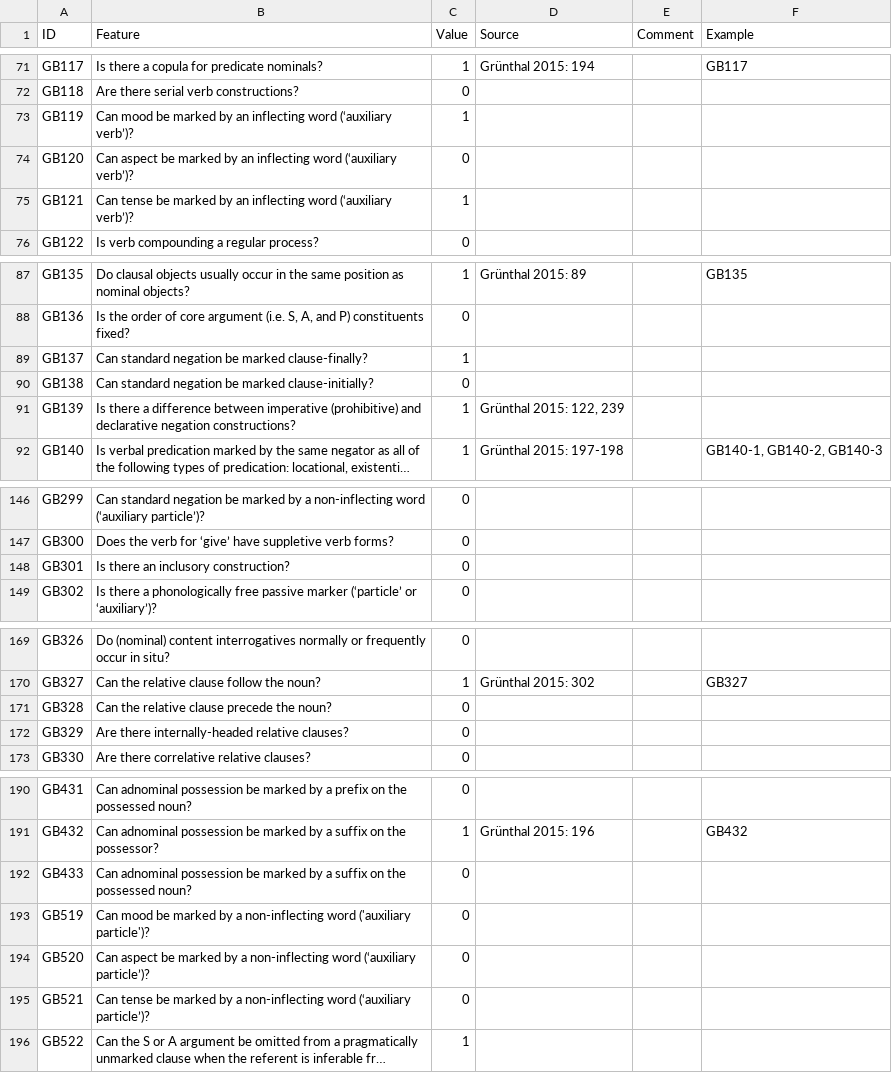
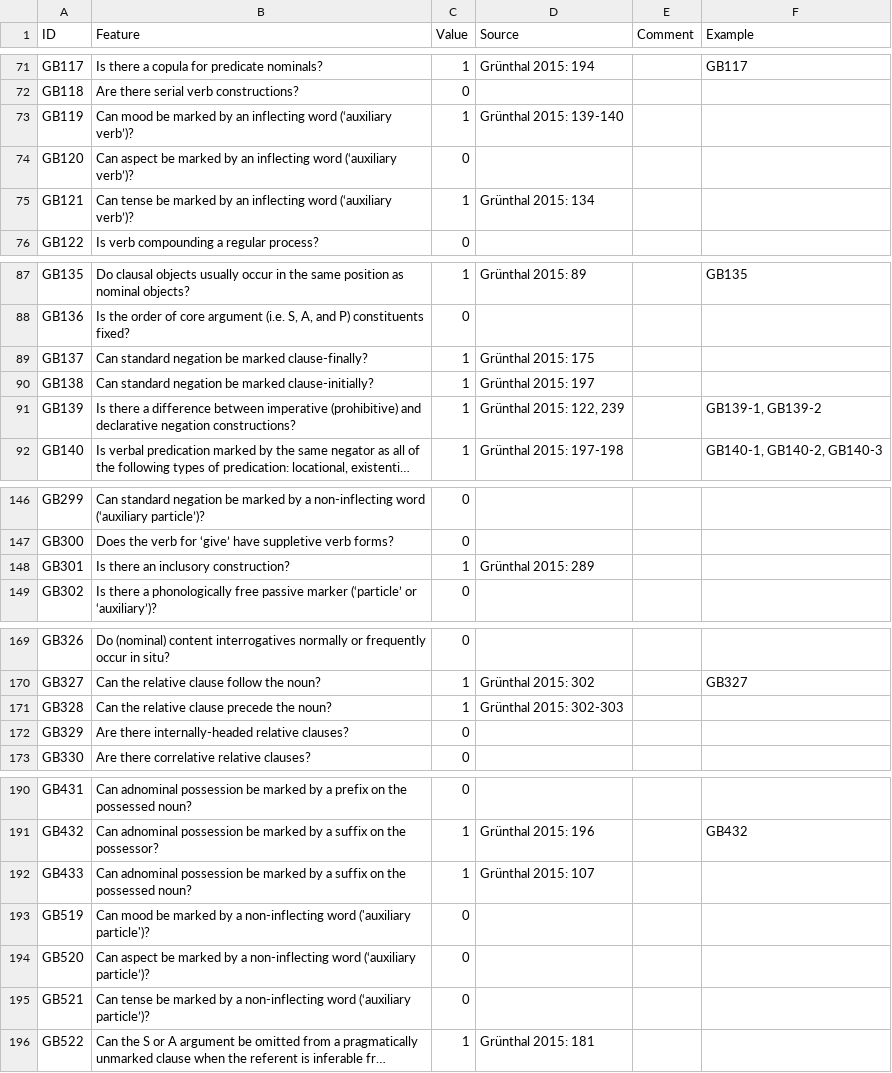
Before and after one commit to bedlan/uratyp-1, a CSV file: raw/GB/language-tables/Central_Veps.csv, drawn as a sheet; only a part is shown, gaps mark what is left out; long unchanged cells end in …; the diff names each change by its address in the sheet, - before the commit and + after, or states it on an @@ line.

```diff
--- a/raw/GB/language-tables/Central_Veps.csv
+++ b/raw/GB/language-tables/Central_Veps.csv
-D73 (Source): (empty)
+D73 (Source): Grünthal 2015: 139-140
-D75 (Source): (empty)
+D75 (Source): Grünthal 2015: 134
-D89 (Source): (empty)
+D89 (Source): Grünthal 2015: 175
-C90 (Value): 0
+C90 (Value): 1
-D90 (Source): (empty)
+D90 (Source): Grünthal 2015: 197
-F91 (Example): (empty)
+F91 (Example): GB139-1, GB139-2
-C148 (Value): 0
+C148 (Value): 1
-D148 (Source): (empty)
+D148 (Source): Grünthal 2015: 289
-C171 (Value): 0
+C171 (Value): 1
-D171 (Source): (empty)
+D171 (Source): Grünthal 2015: 302-303
-C192 (Value): 0
+C192 (Value): 1
-D192 (Source): (empty)
+D192 (Source): Grünthal 2015: 107
-D196 (Source): (empty)
+D196 (Source): Grünthal 2015: 181
```
Also changed, not shown: 3 other files.
